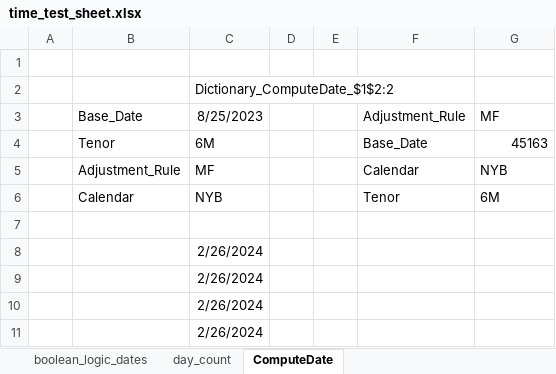
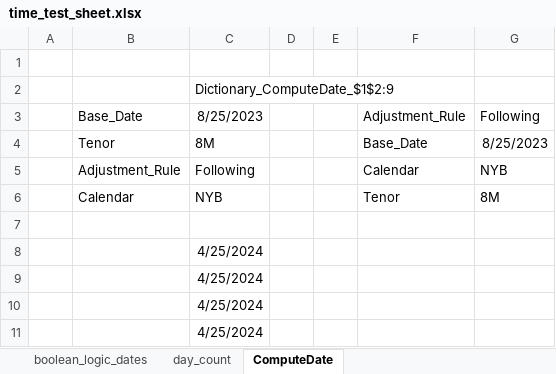
Before and after one commit to Mjang714/OdinAnalytics, an Excel workbook: sheets/time_test_sheet.xlsx, sheet ComputeDate, drawn as a sheet; values as stored, in another font and other column widths than the file's, no borders; the diff names each change by its address in the sheet, - before the commit and + after, or states it on an @@ line.

Commit message:
Finished dictionary initial autogen

```diff
--- a/sheets/time_test_sheet.xlsx (sheet ComputeDate)
+++ b/sheets/time_test_sheet.xlsx (sheet ComputeDate)
-C2: Dictionary_ComputeDate_$1$2:2
+C2: Dictionary_ComputeDate_$1$2:9
-G3: MF
+G3: Following
-C4: 6M
+C4: 8M
-G4: 45163
+G4: 8/25/2023
-C5: MF
+C5: Following
-G6: 6M
+G6: 8M
-C8:C11: 2/26/2024
+C8:C11: 4/25/2024
```
Also changed, not shown: sheet boolean_logic_dates, 5 other files.
